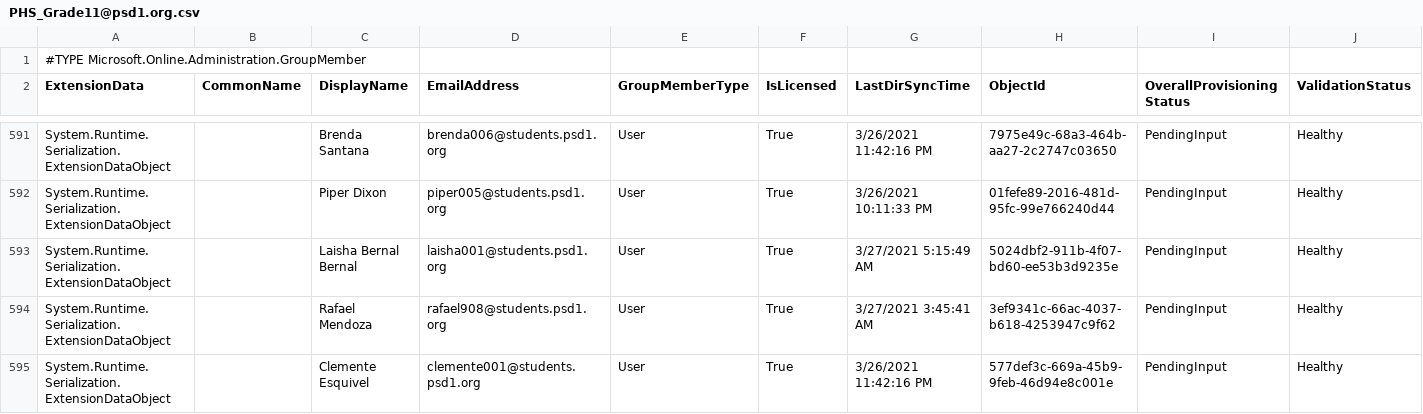
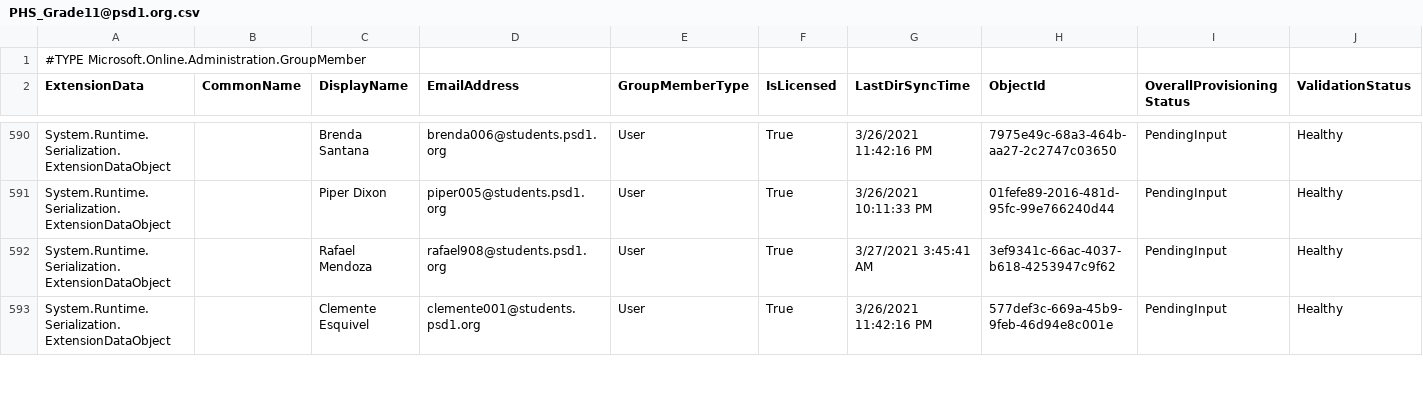
Before and after one commit to j-o-h-n-w-e-i-s/Misc, a CSV file: PHS_Grade11@psd1.org.csv, drawn as a sheet; only a part is shown, gaps mark what is left out; the diff covers the shown part only.

```diff
--- a/PHS_Grade11@psd1.org.csv
+++ b/PHS_Grade11@psd1.org.csv
@@ -592,3 +591,2 @@
 "System.Runtime.Serialization.ExtensionDataObject",,"Piper Dixon","piper005@students.psd1.org","User","True","3/26/2021 10:11:33 PM","01fefe89-2016-481d-95fc-99e766240d44","PendingInput","Healthy"
-"System.Runtime.Serialization.ExtensionDataObject",,"Laisha Bernal Bernal","laisha001@students.psd1.org","User","True","3/27/2021 5:15:49 AM","5024dbf2-911b-4f07-bd60-ee53b3d9235e","PendingInput","Healthy"
 "System.Runtime.Serialization.ExtensionDataObject",,"Rafael Mendoza","rafael908@students.psd1.org","User","True","3/27/2021 3:45:41 AM","3ef9341c-66ac-4037-b618-4253947c9f62","PendingInput","Healthy"
```
Also changed, not shown: 4 added rows, 5 removed rows and 6 edited cells elsewhere in this file, PHS-Certificated@psd1.org.csv, PHS-Classified@psd1.org.csv, 7 other files.
